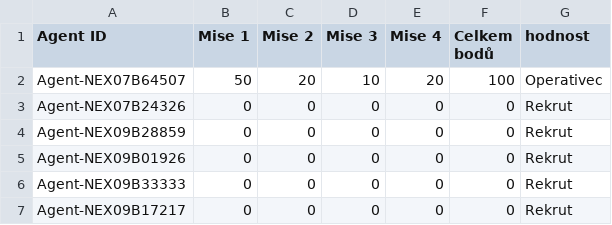
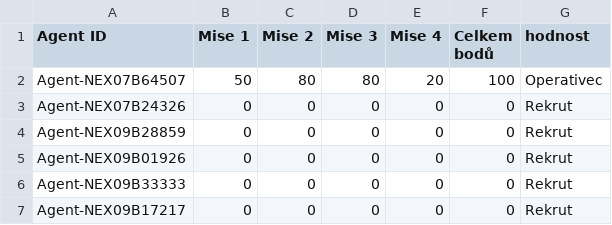
Before and after one commit to AjihadCZ/nexus-terminal, a CSV file: agenti.csv, drawn as a sheet; only a part is shown.

Commit message:
Update agenti.csv

```diff
--- a/agenti.csv
+++ b/agenti.csv
@@ -1,3 +1,3 @@
 Agent ID	Mise 1	Mise 2	Mise 3	Mise 4	Celkem bodů	hodnost
-Agent-NEX07B64507	50	20	10	20	100	Operativec
+Agent-NEX07B64507	50	80	80	20	100	Operativec
 Agent-NEX07B24326	0	0	0	0	0	Rekrut
```
